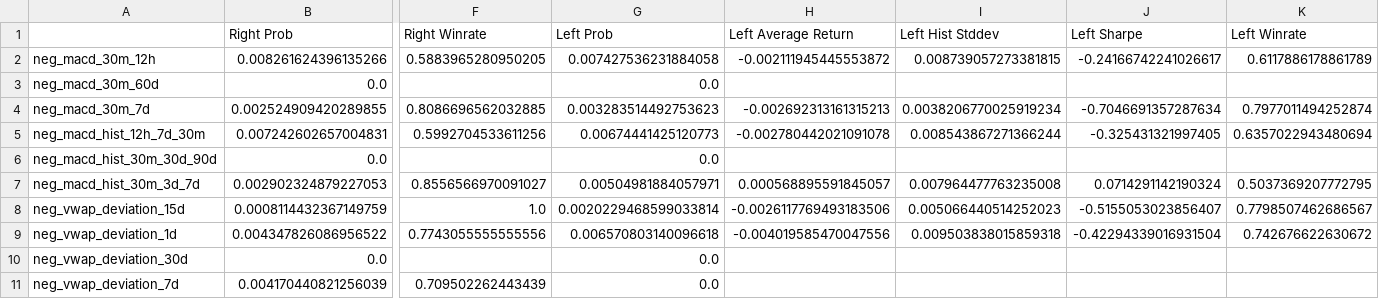
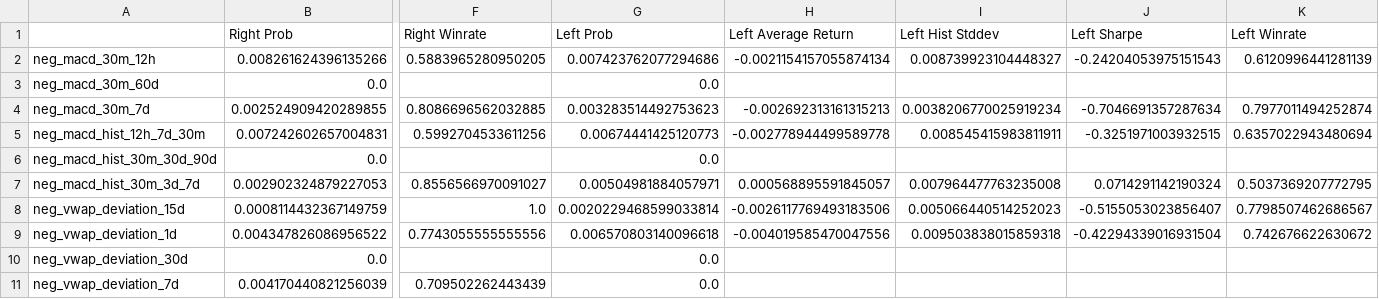
Before and after one commit to Steph-hhhhh/factor_dashboard, a CSV file: indicator_tail_trade.csv, drawn as a sheet; only a part is shown, gaps mark what is left out; the diff names each change by its address in the sheet, - before the commit and + after, or states it on an @@ line.

Commit message:
Upload CSV data file

```diff
--- a/indicator_tail_trade.csv
+++ b/indicator_tail_trade.csv
-G2 (Left Prob): 0.007427536231884058
+G2 (Left Prob): 0.007423762077294686
-H2 (Left Average Return): -0.002111945445553872
+H2 (Left Average Return): -0.0021154157055874134
-I2 (Left Hist Stddev): 0.008739057273381815
+I2 (Left Hist Stddev): 0.008739923104448327
-J2 (Left Sharpe): -0.24166742241026617
+J2 (Left Sharpe): -0.24204053975151543
-K2 (Left Winrate): 0.6117886178861789
+K2 (Left Winrate): 0.6120996441281139
-H5 (Left Average Return): -0.002780442021091078
+H5 (Left Average Return): -0.002778944499589778
-I5 (Left Hist Stddev): 0.008543867271366244
+I5 (Left Hist Stddev): 0.008545415983811911
-J5 (Left Sharpe): -0.325431321997405
+J5 (Left Sharpe): -0.3251971003932515
```
